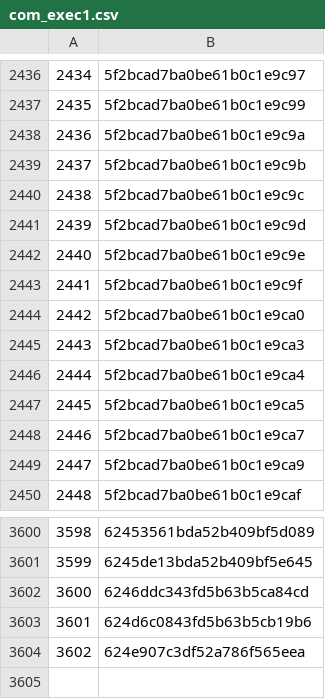
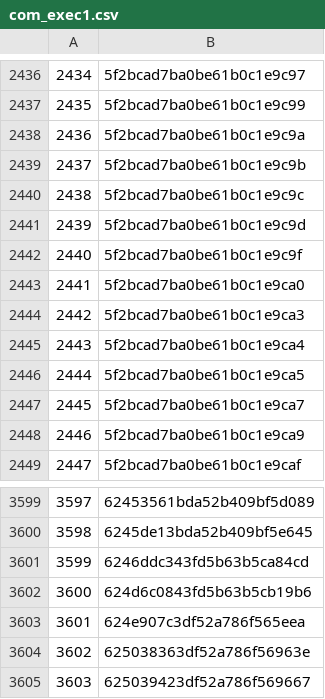
Before and after one commit to rajbirgitrepo/capmain, a CSV file: com_exec1.csv, drawn as a sheet; only a part is shown, gaps mark what is left out; removed rows and columns are numbered as before the commit, all else as after; the diff names each change by its address in the sheet, - before the commit and + after, or states it on an @@ line.

```diff
--- a/com_exec1.csv
+++ b/com_exec1.csv
-row 2442: 2440 | 5f2bcad7ba0be61b0c1e9c9e
@@ column A renumbered between rows 2442 and 3603 @@
+row 3604: 3602 | 625038363df52a786f56963e
+row 3605: 3603 | 625039423df52a786f569667
```
Also changed, not shown: cloud_exec1.csv, exp_exec1.csv, 4 other files.
